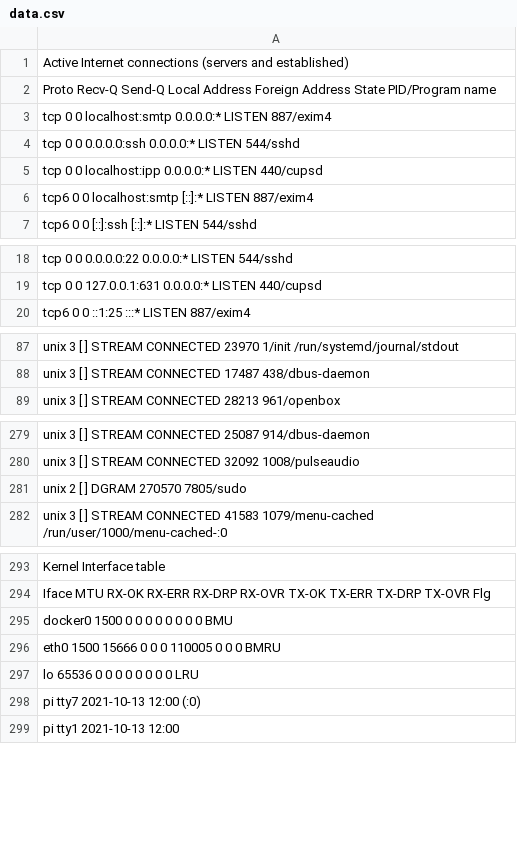
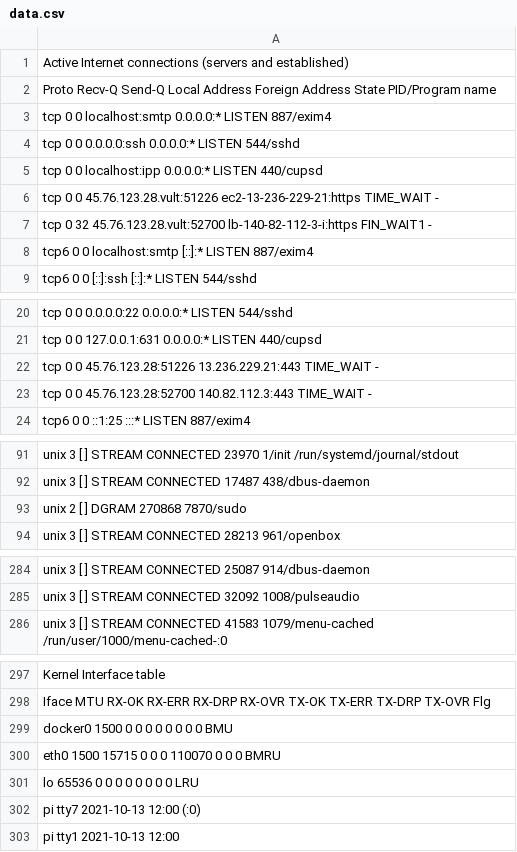
Before and after one commit to Luitsy/REady-to-Graduate, a CSV file: data.csv, drawn as a sheet; only a part is shown, gaps mark what is left out.

Commit message:
text.csv

```diff
--- a/data.csv
+++ b/data.csv
@@ -5,2 +5,4 @@ tcp        0      0 0.0.0.0:ssh             0.0.0.0:*               LISTEN
 tcp        0      0 localhost:ipp           0.0.0.0:*               LISTEN      440/cupsd
+tcp        0      0 45.76.123.28.vult:51226 ec2-13-236-229-21:https TIME_WAIT   -
+tcp        0     32 45.76.123.28.vult:52700 lb-140-82-112-3-i:https FIN_WAIT1   -
 tcp6       0      0 localhost:smtp          [::]:*                  LISTEN      887/exim4
@@ -19,2 +21,4 @@ tcp        0      0 0.0.0.0:22              0.0.0.0:*               LISTEN
 tcp        0      0 127.0.0.1:631           0.0.0.0:*               LISTEN      440/cupsd
+tcp        0      0 45.76.123.28:51226      13.236.229.21:443       TIME_WAIT   -
+tcp        0      0 45.76.123.28:52700      140.82.112.3:443        TIME_WAIT   -
 tcp6       0      0 ::1:25                  :::*                    LISTEN      887/exim4
@@ -88,2 +92,3 @@ unix  3      [ ]         STREAM     CONNECTED     23970    1/init
 unix  3      [ ]         STREAM     CONNECTED     17487    438/dbus-daemon
+unix  2      [ ]         DGRAM                    270868   7870/sudo
 unix  3      [ ]         STREAM     CONNECTED     28213    961/openbox
@@ -280,3 +285,2 @@ unix  3      [ ]         STREAM     CONNECTED     25087    914/dbus-daemon
 unix  3      [ ]         STREAM     CONNECTED     32092    1008/pulseaudio
-unix  2      [ ]         DGRAM                    270570   7805/sudo
 unix  3      [ ]         STREAM     CONNECTED     41583    1079/menu-cached     /run/user/1000/menu-cached-:0
@@ -295,3 +299,3 @@ Iface      MTU    RX-OK RX-ERR RX-DRP RX-OVR    TX-OK TX-ERR TX-DRP TX-OVR Flg
 docker0   1500        0      0      0 0             0      0      0      0 BMU
-eth0      1500    15666      0      0 0        110005      0      0      0 BMRU
+eth0      1500    15715      0      0 0        110070      0      0      0 BMRU
 lo       65536        0      0      0 0             0      0      0      0 LRU
```
